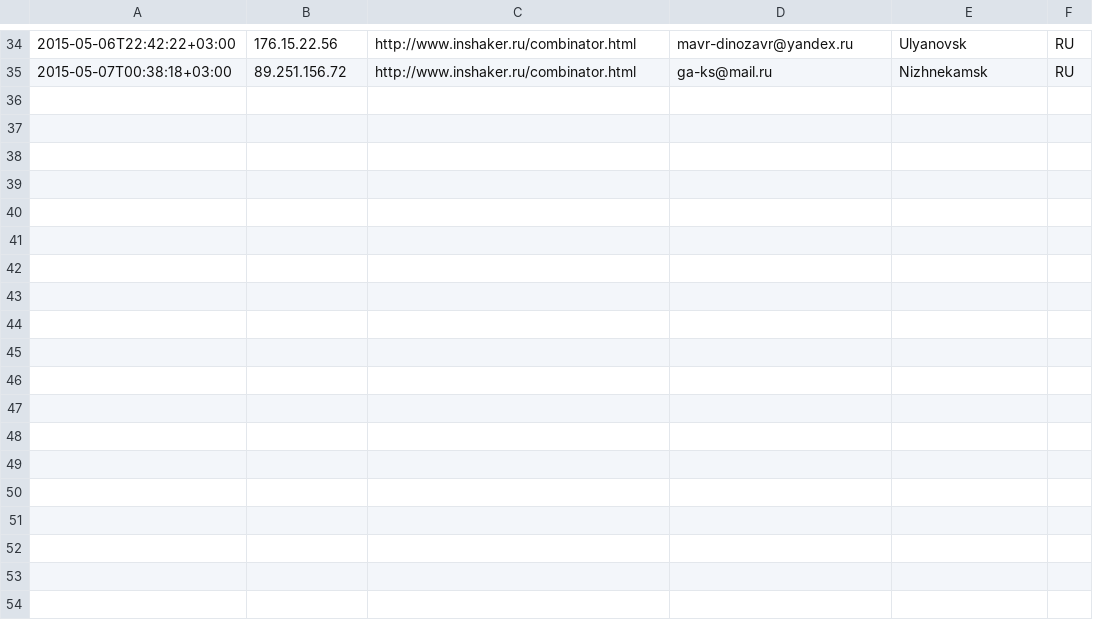
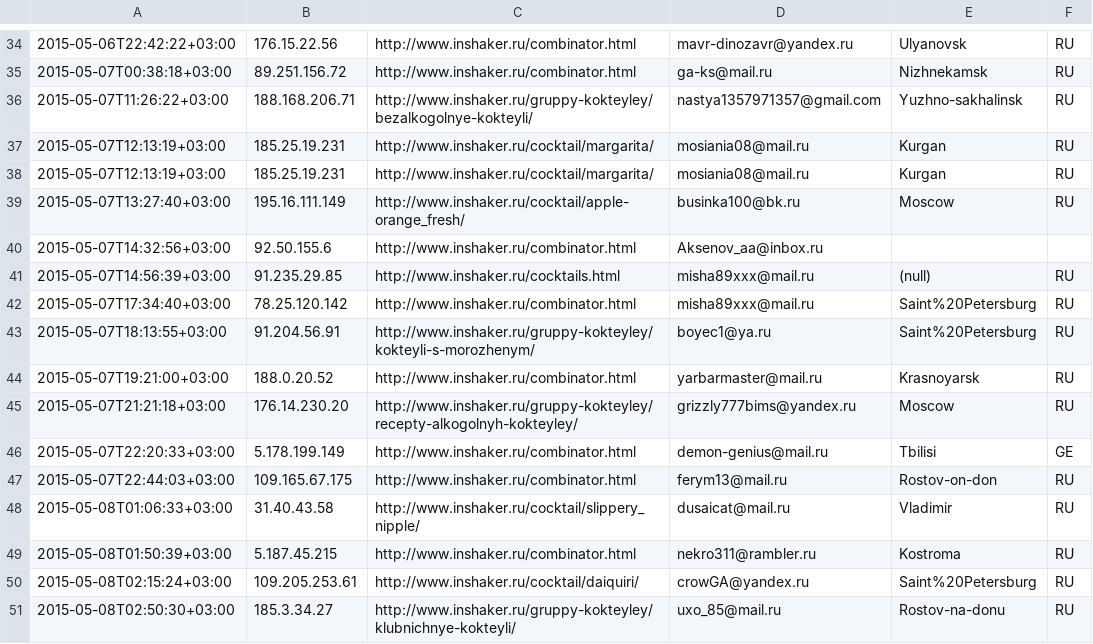
Before and after one commit to peter-leonov/inshaker, a CSV file: htdocs/_/events/challenge-2.csv, drawn as a sheet; only a part is shown, gaps mark what is left out.

Commit message:
auto-backup

```diff
--- a/htdocs/_/events/challenge-2.csv
+++ b/htdocs/_/events/challenge-2.csv
@@ -35 +35,17 @@
 "2015-05-07T00:38:18+03:00","89.251.156.72","http://www.inshaker.ru/combinator.html",ga-ks@mail.ru,Nizhnekamsk,RU
+"2015-05-07T11:26:22+03:00","188.168.206.71","http://www.inshaker.ru/gruppy-kokteyley/bezalkogolnye-kokteyli/",nastya1357971357@gmail.com,Yuzhno-sakhalinsk,RU
+"2015-05-07T12:13:19+03:00","185.25.19.231","http://www.inshaker.ru/cocktail/margarita/",mosiania08@mail.ru,Kurgan,RU
+"2015-05-07T12:13:19+03:00","185.25.19.231","http://www.inshaker.ru/cocktail/margarita/",mosiania08@mail.ru,Kurgan,RU
+"2015-05-07T13:27:40+03:00","195.16.111.149","http://www.inshaker.ru/cocktail/apple-orange_fresh/",businka100@bk.ru,Moscow,RU
+"2015-05-07T14:32:56+03:00","92.50.155.6","http://www.inshaker.ru/combinator.html",Aksenov_aa@inbox.ru,,
+"2015-05-07T14:56:39+03:00","91.235.29.85","http://www.inshaker.ru/cocktails.html",misha89xxx@mail.ru,(null),RU
+"2015-05-07T17:34:40+03:00","78.25.120.142","http://www.inshaker.ru/combinator.html",misha89xxx@mail.ru,Saint%20Petersburg,RU
+"2015-05-07T18:13:55+03:00","91.204.56.91","http://www.inshaker.ru/gruppy-kokteyley/kokteyli-s-morozhenym/",boyec1@ya.ru,Saint%20Petersburg,RU
+"2015-05-07T19:21:00+03:00","188.0.20.52","http://www.inshaker.ru/combinator.html",yarbarmaster@mail.ru,Krasnoyarsk,RU
+"2015-05-07T21:21:18+03:00","176.14.230.20","http://www.inshaker.ru/gruppy-kokteyley/recepty-alkogolnyh-kokteyley/",grizzly777bims@yandex.ru,Moscow,RU
+"2015-05-07T22:20:33+03:00","5.178.199.149","http://www.inshaker.ru/combinator.html",demon-genius@mail.ru,Tbilisi,GE
+"2015-05-07T22:44:03+03:00","109.165.67.175","http://www.inshaker.ru/combinator.html",ferym13@mail.ru,Rostov-on-don,RU
+"2015-05-08T01:06:33+03:00","31.40.43.58","http://www.inshaker.ru/cocktail/slippery_nipple/",dusaicat@mail.ru,Vladimir,RU
+"2015-05-08T01:50:39+03:00","5.187.45.215","http://www.inshaker.ru/combinator.html",nekro311@rambler.ru,Kostroma,RU
+"2015-05-08T02:15:24+03:00","109.205.253.61","http://www.inshaker.ru/cocktail/daiquiri/",crowGA@yandex.ru,Saint%20Petersburg,RU
+"2015-05-08T02:50:30+03:00","185.3.34.27","http://www.inshaker.ru/gruppy-kokteyley/klubnichnye-kokteyli/",uxo_85@mail.ru,Rostov-na-donu,RU
```
